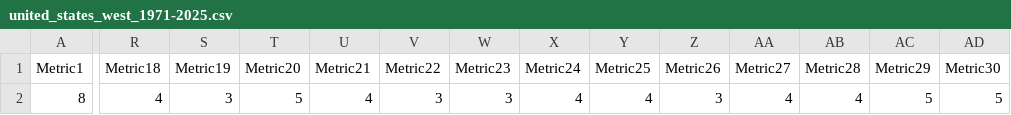
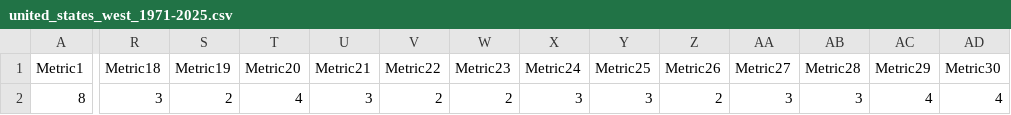
Before and after one commit to MementoMori15x6/15x6-sim, a CSV file: examples/united_states_west_1971-2025.csv, drawn as a sheet; only a part is shown, gaps mark what is left out; the diff covers the shown part only; the diff names each change by its address in the sheet, - before the commit and + after, or states it on an @@ line.

Commit message:
Update united_states_west_1971-2025.csv

```diff
--- a/examples/united_states_west_1971-2025.csv
+++ b/examples/united_states_west_1971-2025.csv
-R2 (Metric18): 4
+R2 (Metric18): 3
-S2 (Metric19): 3
+S2 (Metric19): 2
-T2 (Metric20): 5
+T2 (Metric20): 4
-U2 (Metric21): 4
+U2 (Metric21): 3
-V2 (Metric22): 3
+V2 (Metric22): 2
-W2 (Metric23): 3
+W2 (Metric23): 2
-X2 (Metric24): 4
+X2 (Metric24): 3
-Y2 (Metric25): 4
+Y2 (Metric25): 3
-Z2 (Metric26): 3
+Z2 (Metric26): 2
-AA2 (Metric27): 4
+AA2 (Metric27): 3
-AB2 (Metric28): 4
+AB2 (Metric28): 3
-AC2 (Metric29): 5
+AC2 (Metric29): 4
-AD2 (Metric30): 5
+AD2 (Metric30): 4
```
Also changed, not shown: 5 edited cells elsewhere in this file.
